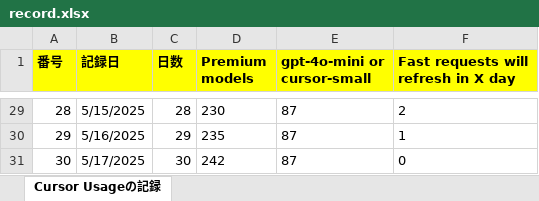
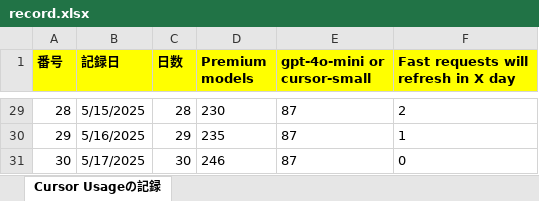
Before and after one commit to KenichiroArai/Blog, an Excel workbook: docs/Cursor/record.xlsx, sheet Cursor Usageの記録, drawn as a sheet; only a part is shown, gaps mark what is left out; values as stored, in another font and other column widths than the file's, no borders; the diff names each change by its address in the sheet, - before the commit and + after, or states it on an @@ line.

Commit message:
記録の更新。

```diff
--- a/docs/Cursor/record.xlsx (sheet Cursor Usageの記録)
+++ b/docs/Cursor/record.xlsx (sheet Cursor Usageの記録)
-D31 (Premium models): 242
+D31 (Premium models): 246
```
